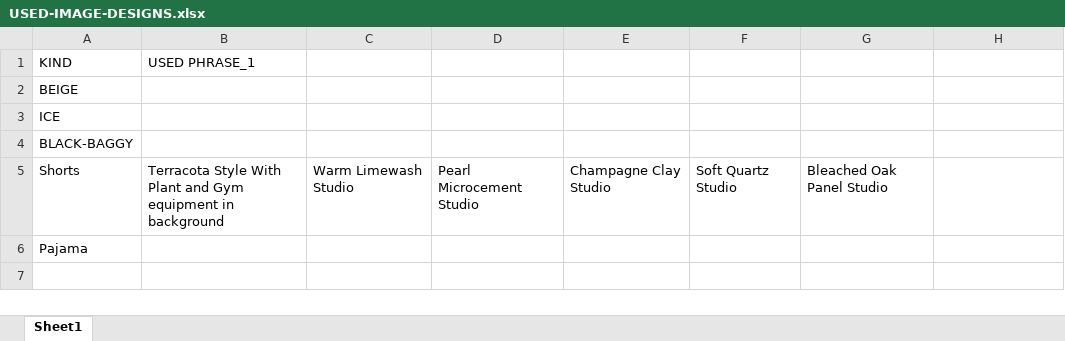
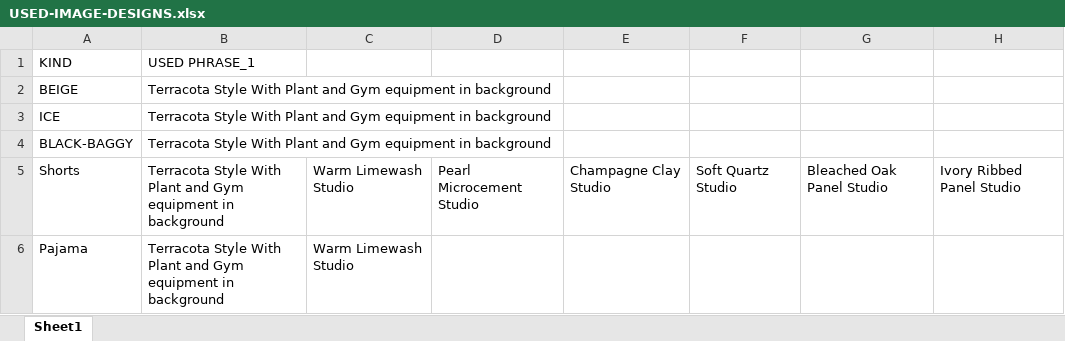
Before and after one commit to Eshaan111/work--fk-tools, an Excel workbook: Full-LC-AUTO/image_prompter/USED-IMAGE-DESIGNS.xlsx, sheet Sheet1, drawn as a sheet; values as stored, in another font and other column widths than the file's, no borders; the diff names each change by its address in the sheet, - before the commit and + after, or states it on an @@ line.

```diff
--- a/Full-LC-AUTO/image_prompter/USED-IMAGE-DESIGNS.xlsx (sheet Sheet1)
+++ b/Full-LC-AUTO/image_prompter/USED-IMAGE-DESIGNS.xlsx (sheet Sheet1)
-B2:B4: (empty)
+B2:B4: Terracota Style With Plant and Gym equipment in background
-H5: (empty)
+H5: Ivory Ribbed Panel Studio
-B6: (empty)
+B6: Terracota Style With Plant and Gym equipment in background
-C6: (empty)
+C6: Warm Limewash Studio
```
Also changed, not shown: 8 other files.
